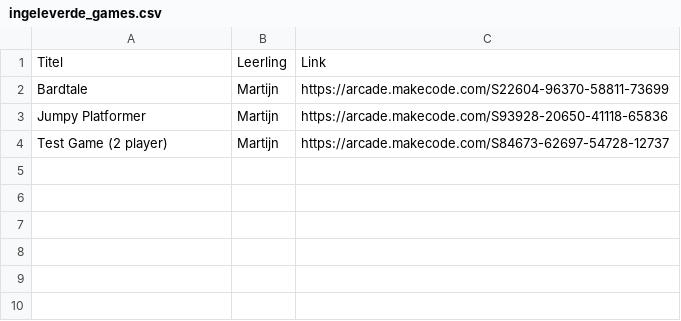
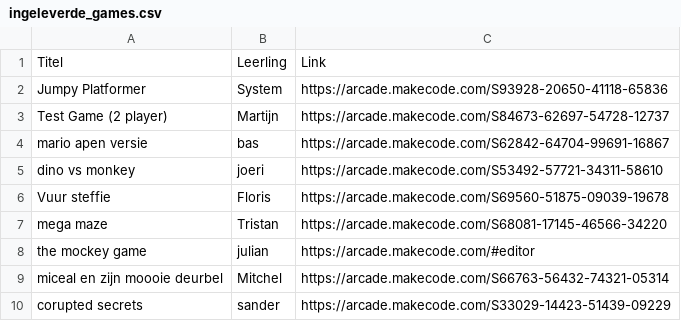
Before and after one commit to MartijnVanMourik/junior-dev-portal, a CSV file: datasources/ingeleverde_games.csv, drawn as a sheet.

Commit message:
feat: Add new game entries and update existing data in `ingeleverde_games.csv`.

```diff
--- a/datasources/ingeleverde_games.csv
+++ b/datasources/ingeleverde_games.csv
@@ -1,4 +1,10 @@
 Titel;Leerling;Link
-Bardtale;Martijn;https://arcade.makecode.com/S22604-96370-58811-73699
-Jumpy Platformer;Martijn;https://arcade.makecode.com/S93928-20650-41118-65836
+Jumpy Platformer;System;https://arcade.makecode.com/S93928-20650-41118-65836
 Test Game (2 player);Martijn;https://arcade.makecode.com/S84673-62697-54728-12737
+mario apen versie;bas;https://arcade.makecode.com/S62842-64704-99691-16867
+dino vs monkey;joeri;https://arcade.makecode.com/S53492-57721-34311-58610
+Vuur steffie;Floris;https://arcade.makecode.com/S69560-51875-09039-19678
+mega maze;Tristan;https://arcade.makecode.com/S68081-17145-46566-34220
+the mockey game;julian;https://arcade.makecode.com/#editor
+miceal en zijn moooie deurbel;Mitchel;https://arcade.makecode.com/S66763-56432-74321-05314
+corupted secrets;sander;https://arcade.makecode.com/S33029-14423-51439-09229
```
